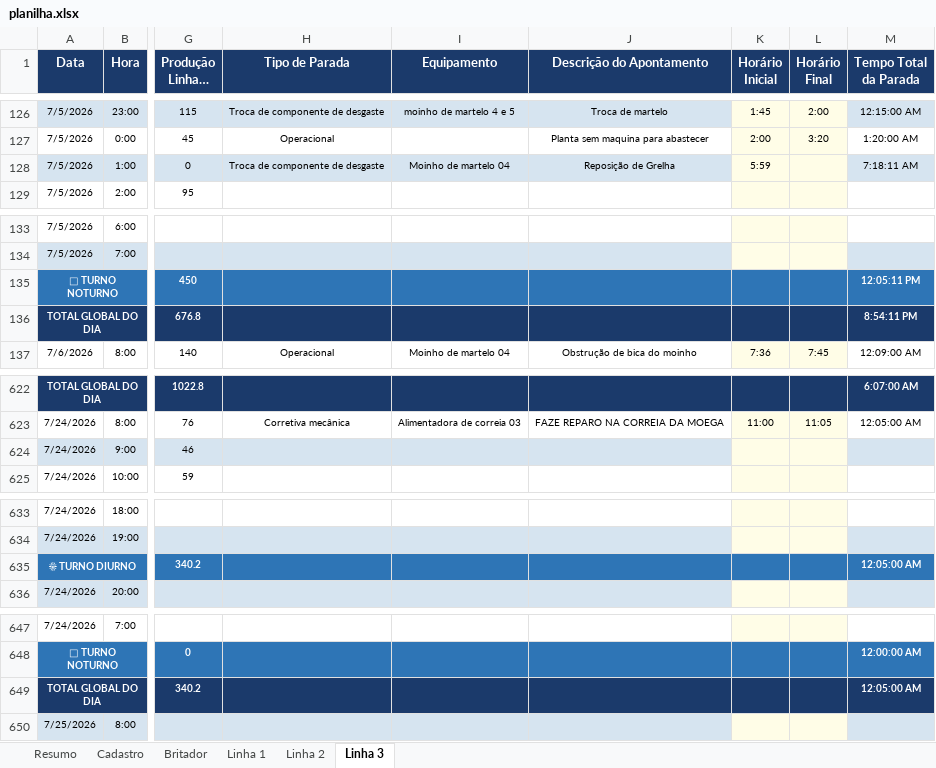
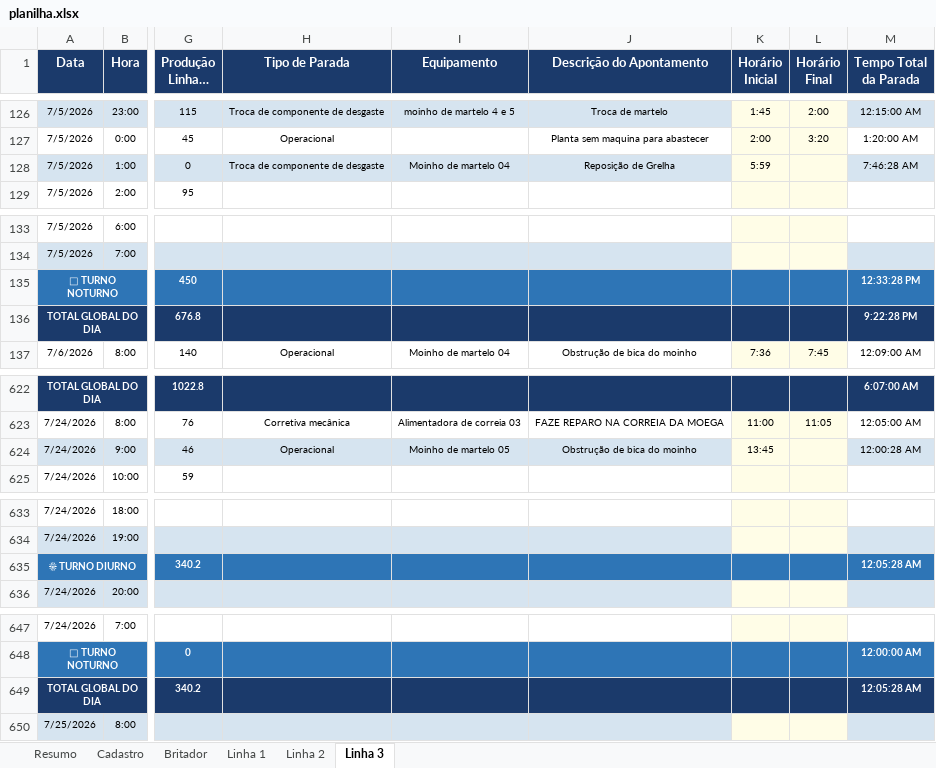
Before and after one commit to Plenz-code/BI-IMPACTANTES-PLANTA, an Excel workbook: planilha.xlsx, sheet Linha 3, drawn as a sheet; only a part is shown, gaps mark what is left out; long unchanged cells end in …; values as stored, in another font and other column widths than the file's, no borders; the diff names each change by its address in the sheet, - before the commit and + after, or states it on an @@ line.

```diff
--- a/planilha.xlsx (sheet Linha 3)
+++ b/planilha.xlsx (sheet Linha 3)
-M128 (Tempo Total da Parada): 7:18:11 AM
+M128 (Tempo Total da Parada): 7:46:28 AM
-M135 (Tempo Total da Parada): 12:05:11 PM
+M135 (Tempo Total da Parada): 12:33:28 PM
-M136 (Tempo Total da Parada): 8:54:11 PM
+M136 (Tempo Total da Parada): 9:22:28 PM
-H624 (Tipo de Parada): (empty)
+H624 (Tipo de Parada): Operacional
-I624 (Equipamento): (empty)
+I624 (Equipamento): Moinho de martelo 05
-J624 (Descrição do Apontamento): (empty)
+J624 (Descrição do Apontamento): Obstrução de bica do moinho
-K624 (Horário Inicial): (empty)
+K624 (Horário Inicial): 13:45
-M624 (Tempo Total da Parada): (empty)
+M624 (Tempo Total da Parada): 12:00:28 AM
-M635 (Tempo Total da Parada): 12:05:00 AM
+M635 (Tempo Total da Parada): 12:05:28 AM
-M649 (Tempo Total da Parada): 12:05:00 AM
+M649 (Tempo Total da Parada): 12:05:28 AM
```
Also changed, not shown: sheet Linha 1.
